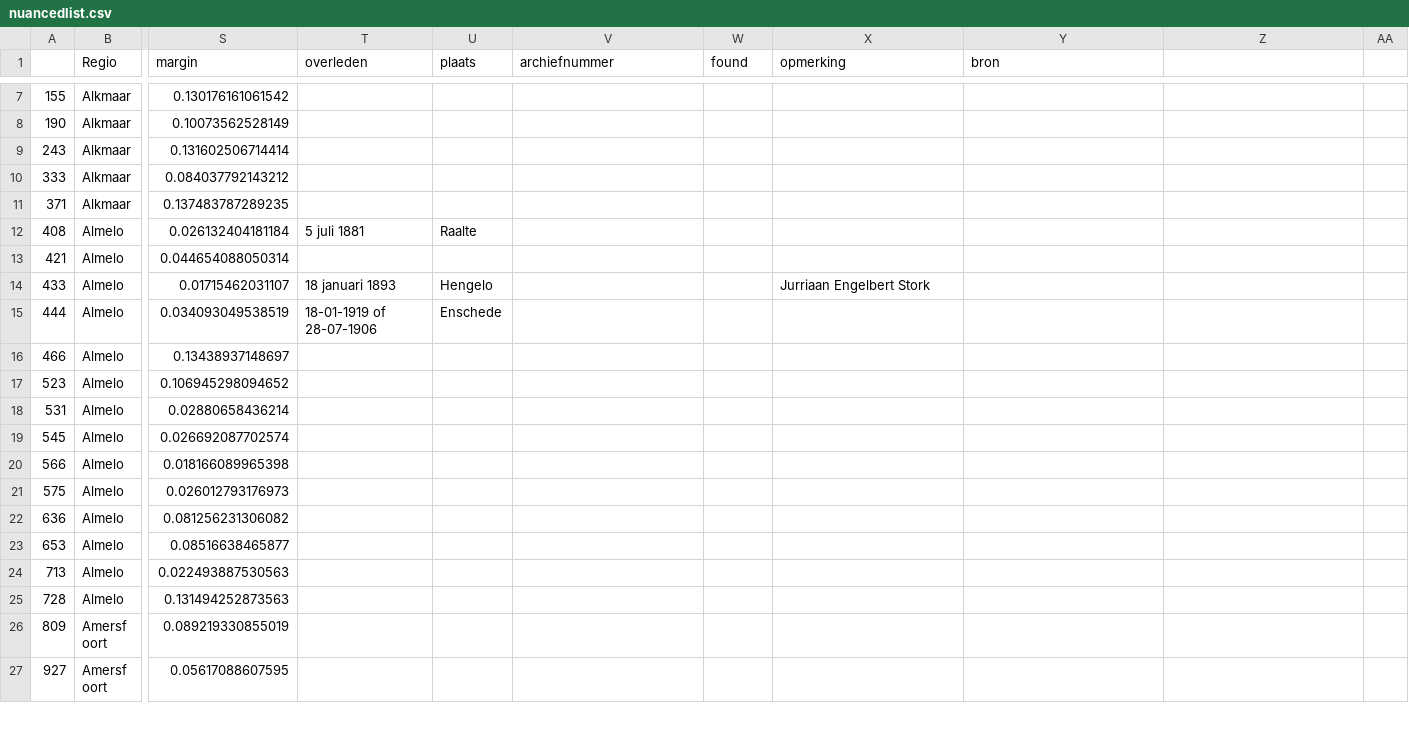
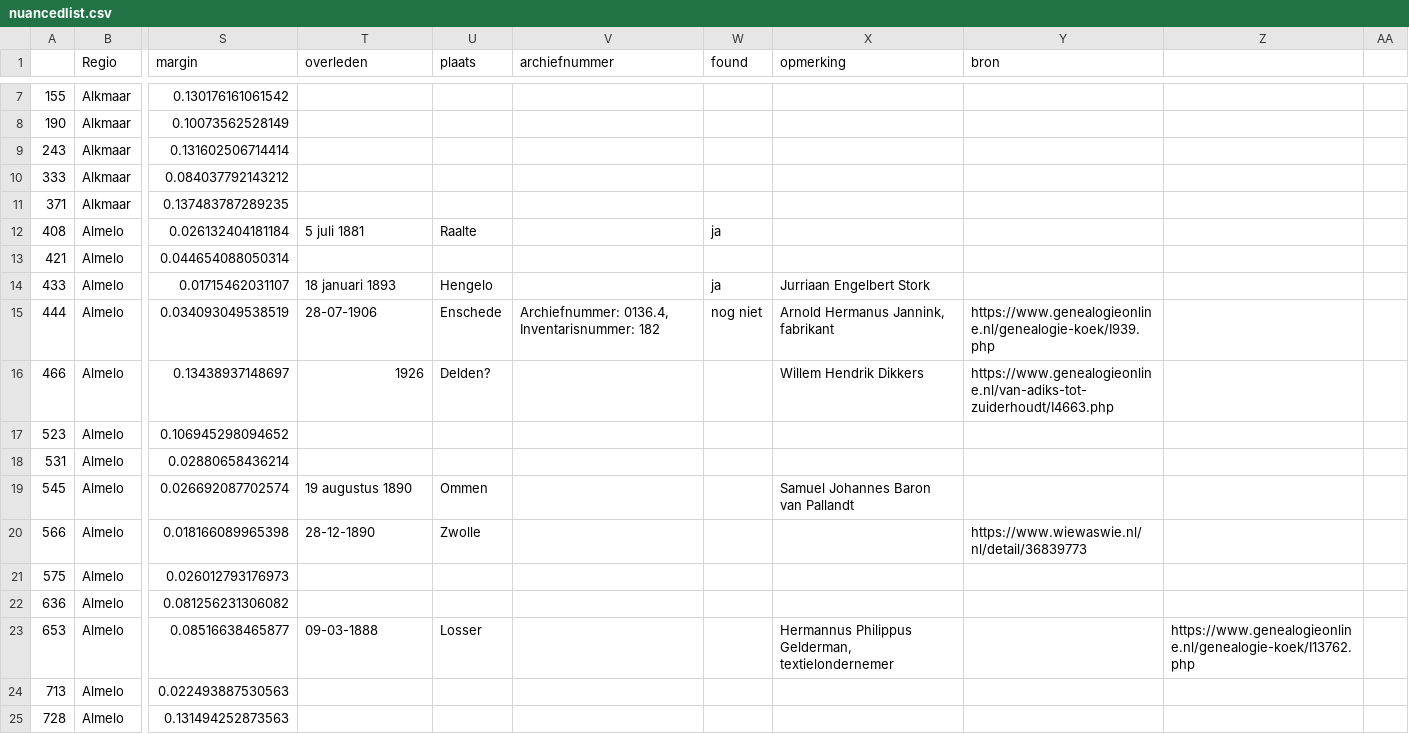
Before and after one commit to basm92/UU_PhD_BasMachielsen, a CSV file: Elections/Administration/nuancedlist.csv, drawn as a sheet; only a part is shown, gaps mark what is left out; the shorter side is filled out with more unchanged rows; the diff names each change by its address in the sheet, - before the commit and + after, or states it on an @@ line.

Commit message:
Update Administration

```diff
--- a/Elections/Administration/nuancedlist.csv
+++ b/Elections/Administration/nuancedlist.csv
-W12 (found): (empty)
+W12 (found): ja
-W14 (found): (empty)
+W14 (found): ja
-T15 (overleden): 18-01-1919 of 28-07-1906
+T15 (overleden): 28-07-1906
-V15 (archiefnummer): (empty)
+V15 (archiefnummer): Archiefnummer: 0136.4, Inventarisnummer: 182
-W15 (found): (empty)
+W15 (found): nog niet
-X15 (opmerking): (empty)
+X15 (opmerking): Arnold Hermanus Jannink, fabrikant
-Y15 (bron): (empty)
+Y15 (bron): https://www.genealogieonline.nl/genealogie-koek/I939.php
-T16 (overleden): (empty)
+T16 (overleden): 1926
-U16 (plaats): (empty)
+U16 (plaats): Delden?
-X16 (opmerking): (empty)
+X16 (opmerking): Willem Hendrik Dikkers
-Y16 (bron): (empty)
+Y16 (bron): https://www.genealogieonline.nl/van-adiks-tot-zuiderhoudt/I4663.php
-T19 (overleden): (empty)
+T19 (overleden): 19 augustus 1890
-U19 (plaats): (empty)
+U19 (plaats): Ommen
-X19 (opmerking): (empty)
+X19 (opmerking): Samuel Johannes Baron van Pallandt
-T20 (overleden): (empty)
+T20 (overleden): 28-12-1890
-U20 (plaats): (empty)
+U20 (plaats): Zwolle
-Y20 (bron): (empty)
+Y20 (bron): https://www.wiewaswie.nl/nl/detail/36839773
-T23 (overleden): (empty)
+T23 (overleden): 09-03-1888
-U23 (plaats): (empty)
+U23 (plaats): Losser
-X23 (opmerking): (empty)
+X23 (opmerking): Hermannus Philippus Gelderman, textielondernemer
-Z23: (empty)
+Z23: https://www.genealogieonline.nl/genealogie-koek/I13762.php
```
